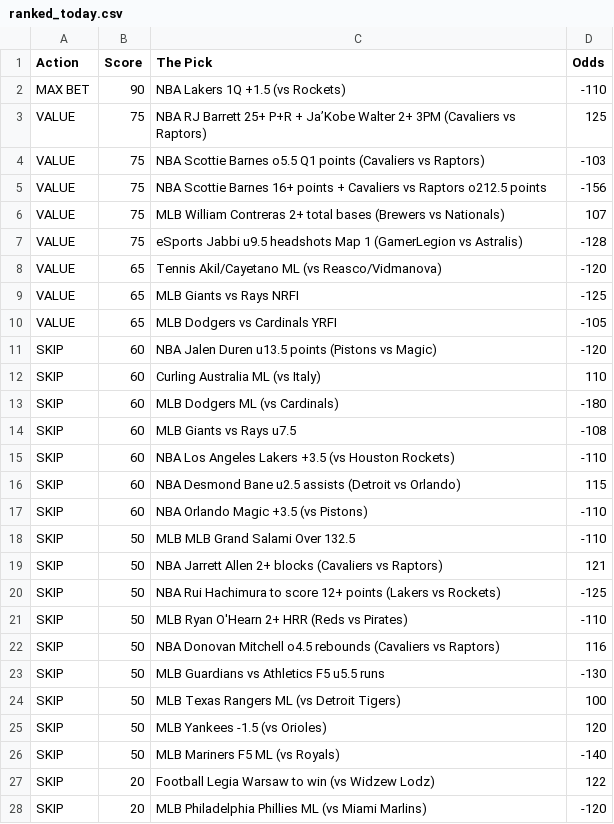
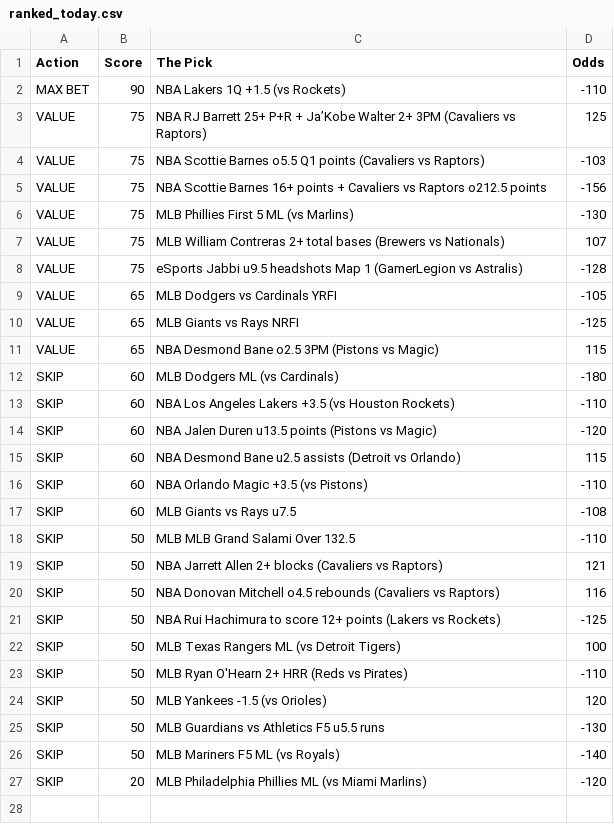
Before and after one commit to CameronBroussard6/Sports_Picks_Ranked, a CSV file: ranked_today.csv, drawn as a sheet.

```diff
--- a/ranked_today.csv
+++ b/ranked_today.csv
@@ -5,24 +5,23 @@ VALUE,75,NBA Scottie Barnes o5.5 Q1 points (Cavaliers vs Raptors),-103
 VALUE,75,NBA Scottie Barnes 16+ points + Cavaliers vs Raptors o212.5 points,-156
+VALUE,75,MLB Phillies First 5 ML (vs Marlins),-130
 VALUE,75,MLB William Contreras 2+ total bases (Brewers vs Nationals),107
 VALUE,75,eSports Jabbi u9.5 headshots Map 1 (GamerLegion vs Astralis),-128
-VALUE,65,Tennis Akil/Cayetano ML (vs Reasco/Vidmanova),-120
+VALUE,65,MLB Dodgers vs Cardinals YRFI,-105
 VALUE,65,MLB Giants vs Rays NRFI,-125
-VALUE,65,MLB Dodgers vs Cardinals YRFI,-105
+VALUE,65,NBA Desmond Bane o2.5 3PM (Pistons vs Magic),115
+SKIP,60,MLB Dodgers ML (vs Cardinals),-180
+SKIP,60,NBA Los Angeles Lakers +3.5 (vs Houston Rockets),-110
 SKIP,60,NBA Jalen Duren u13.5 points (Pistons vs Magic),-120
-SKIP,60,Curling Australia ML (vs Italy),110
-SKIP,60,MLB Dodgers ML (vs Cardinals),-180
-SKIP,60,MLB Giants vs Rays u7.5,-108
-SKIP,60,NBA Los Angeles Lakers +3.5 (vs Houston Rockets),-110
 SKIP,60,NBA Desmond Bane u2.5 assists (Detroit vs Orlando),115
 SKIP,60,NBA Orlando Magic +3.5 (vs Pistons),-110
+SKIP,60,MLB Giants vs Rays u7.5,-108
 SKIP,50,MLB MLB Grand Salami Over 132.5,-110
 SKIP,50,NBA Jarrett Allen 2+ blocks (Cavaliers vs Raptors),121
+SKIP,50,NBA Donovan Mitchell o4.5 rebounds (Cavaliers vs Raptors),116
 SKIP,50,NBA Rui Hachimura to score 12+ points (Lakers vs Rockets),-125
+SKIP,50,MLB Texas Rangers ML (vs Detroit Tigers),100
 SKIP,50,MLB Ryan O'Hearn 2+ HRR (Reds vs Pirates),-110
-SKIP,50,NBA Donovan Mitchell o4.5 rebounds (Cavaliers vs Raptors),116
+SKIP,50,MLB Yankees -1.5 (vs Orioles),120
 SKIP,50,MLB Guardians vs Athletics F5 u5.5 runs,-130
-SKIP,50,MLB Texas Rangers ML (vs Detroit Tigers),100
-SKIP,50,MLB Yankees -1.5 (vs Orioles),120
 SKIP,50,MLB Mariners F5 ML (vs Royals),-140
-SKIP,20,Football Legia Warsaw to win (vs Widzew Lodz),122
 SKIP,20,MLB Philadelphia Phillies ML (vs Miami Marlins),-120
```
